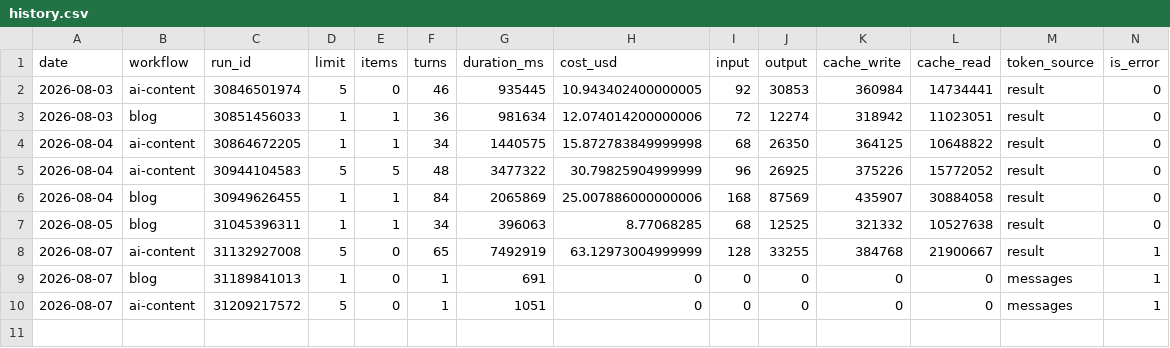
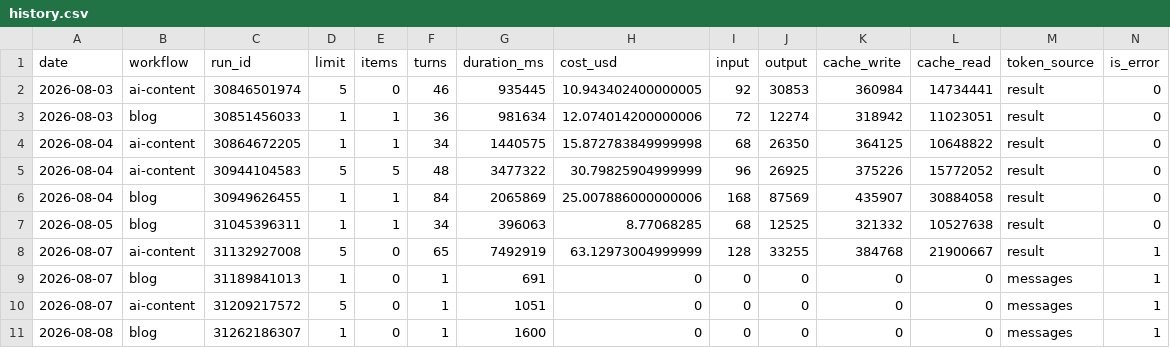
Before and after one commit to uruhayato373/stats47, a CSV file: .claude/state/metrics/claude-usage/history.csv, drawn as a sheet; the diff names each change by its address in the sheet, - before the commit and + after, or states it on an @@ line.

```diff
--- a/.claude/state/metrics/claude-usage/history.csv
+++ b/.claude/state/metrics/claude-usage/history.csv
+row 11: 2026-08-08 | blog | 31262186307 | 1 | 0 | 1 | 1600 | 0 | 0 | 0 | 0 | 0 | messages | 1
```
